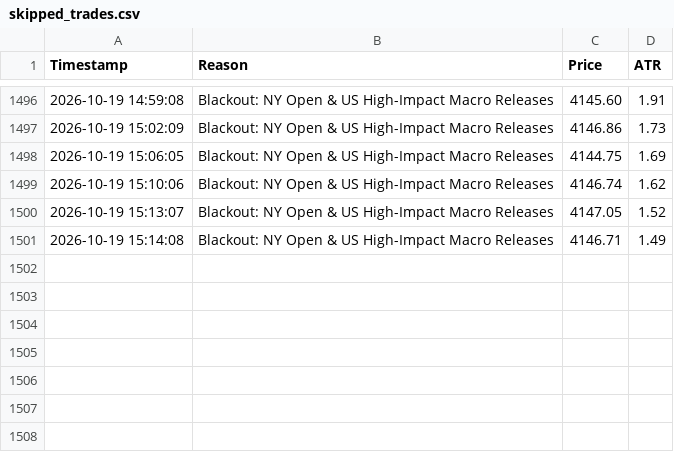
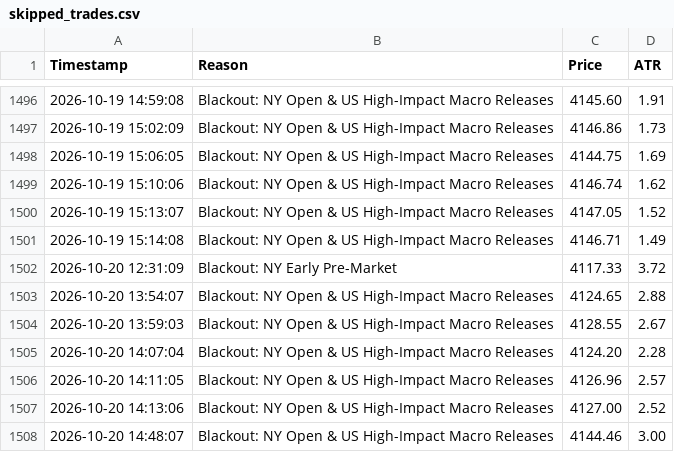
Before and after one commit to shashidaren/gold-trading-bot, a CSV file: skipped_trades.csv, drawn as a sheet; only a part is shown, gaps mark what is left out.

Commit message:
data collection 296

```diff
--- a/skipped_trades.csv
+++ b/skipped_trades.csv
@@ -1501 +1501,8 @@ Timestamp,Reason,Price,ATR
 2026-10-19 15:14:08,Blackout: NY Open & US High-Impact Macro Releases,4146.71,1.49
+2026-10-20 12:31:09,Blackout: NY Early Pre-Market,4117.33,3.72
+2026-10-20 13:54:07,Blackout: NY Open & US High-Impact Macro Releases,4124.65,2.88
+2026-10-20 13:59:03,Blackout: NY Open & US High-Impact Macro Releases,4128.55,2.67
+2026-10-20 14:07:04,Blackout: NY Open & US High-Impact Macro Releases,4124.20,2.28
+2026-10-20 14:11:05,Blackout: NY Open & US High-Impact Macro Releases,4126.96,2.57
+2026-10-20 14:13:06,Blackout: NY Open & US High-Impact Macro Releases,4127.00,2.52
+2026-10-20 14:48:07,Blackout: NY Open & US High-Impact Macro Releases,4144.46,3.00
```
Also changed, not shown: trades.csv, 3 other files.
